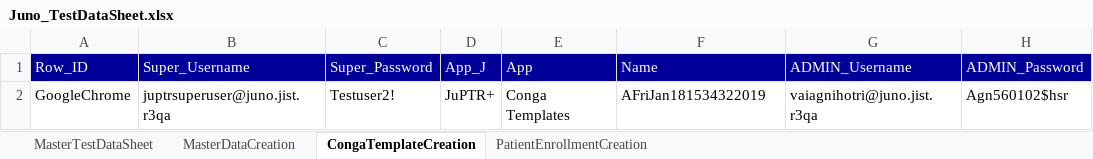
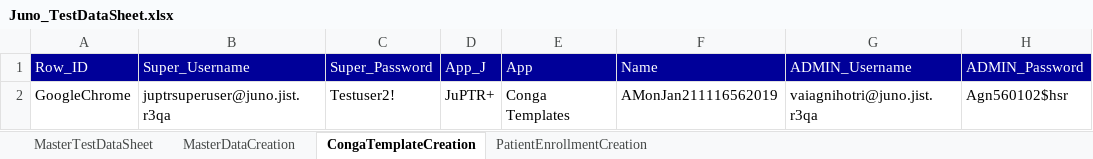
Before and after one commit to NeerajaK123/JunoAutomation, an Excel workbook: src/resources/Juno_TestDataSheet.xlsx, sheet CongaTemplateCreation, drawn as a sheet; values as stored, in another font and other column widths than the file's, no borders; the diff names each change by its address in the sheet, - before the commit and + after, or states it on an @@ line.

```diff
--- a/src/resources/Juno_TestDataSheet.xlsx (sheet CongaTemplateCreation)
+++ b/src/resources/Juno_TestDataSheet.xlsx (sheet CongaTemplateCreation)
-F2 (Name): AFriJan181534322019
+F2 (Name): AMonJan211116562019
```
Also changed, not shown: sheet MasterDataCreation, 5 other files.
